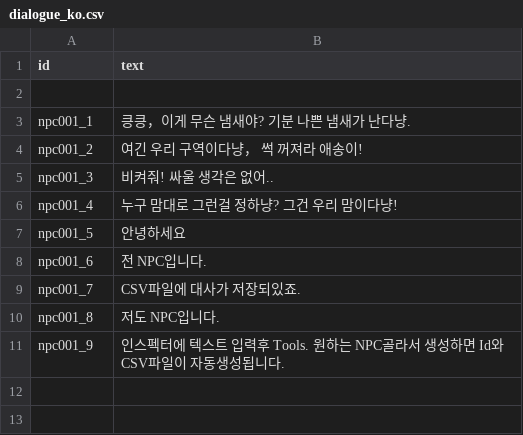
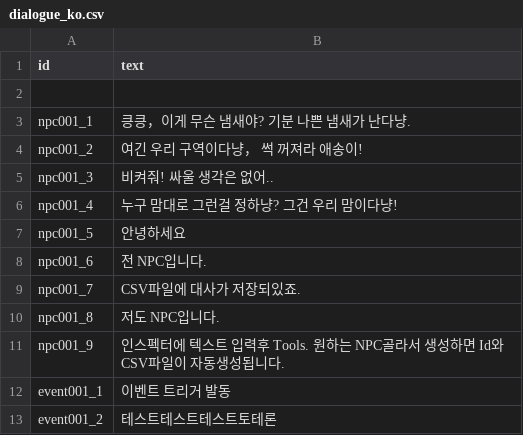
Before and after one commit to B-Dam/Project_DAD, a CSV file: Assets/Resources/dialog/dialogue_ko.csv, drawn as a sheet; the diff names each change by its address in the sheet, - before the commit and + after, or states it on an @@ line.

```diff
--- a/Assets/Resources/dialog/dialogue_ko.csv
+++ b/Assets/Resources/dialog/dialogue_ko.csv
+row 12: event001_1 | 이벤트 트리거 발동
+row 13: event001_2 | 테스트테스트테스트토테론
```
Also changed, not shown: 13 other files.
